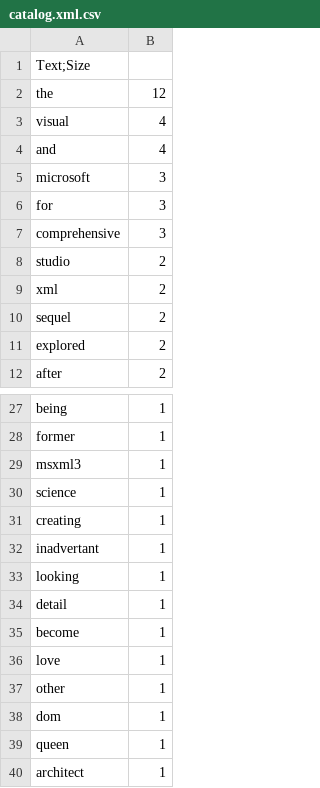
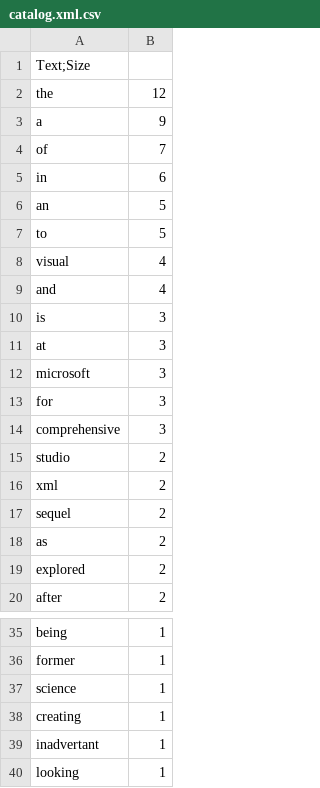
Before and after one commit to VDrews/RI, a CSV file: catalog.xml.csv, drawn as a sheet; only a part is shown, gaps mark what is left out; the shorter side is filled out with more unchanged rows.

```diff
--- a/catalog.xml.csv
+++ b/catalog.xml.csv
@@ -2,4 +2,11 @@ Text;Size
 the,12
+a,9
+of,7
+in,6
+an,5
+to,5
 visual,4
 and,4
+is,3
+at,3
 microsoft,3
@@ -10,2 +17,3 @@ xml,2
 sequel,2
+as,2
 explored,2
@@ -28,3 +36,2 @@ being,1
 former,1
-msxml3,1
 science,1
```
Also changed, not shown: Tika2122.pdf.csv, file-sample_500kB.doc.csv, 4 other files.
